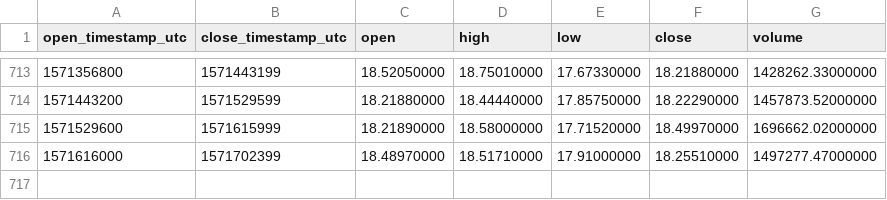
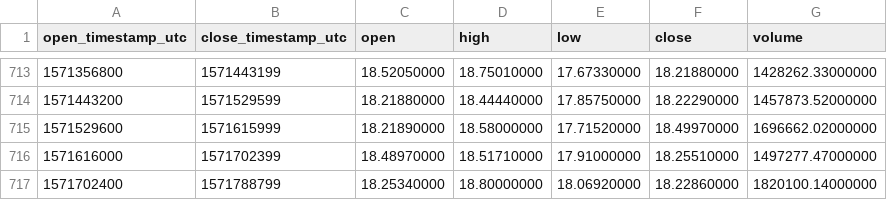
Before and after one commit to cryptobigbro/binance-BNBUSDT, a CSV file: binance-BNBUSDT-1d.csv, drawn as a sheet; only a part is shown, gaps mark what is left out.

Commit message:
Update OHLCV data.

```diff
--- a/binance-BNBUSDT-1d.csv
+++ b/binance-BNBUSDT-1d.csv
@@ -716 +716,2 @@ open_timestamp_utc,close_timestamp_utc,open,high,low,close,volume
 1571616000,1571702399,18.48970000,18.51710000,17.91000000,18.25510000,1497277.47000000
+1571702400,1571788799,18.25340000,18.80000000,18.06920000,18.22860000,1820100.14000000
```
Also changed, not shown: 1 other file.
